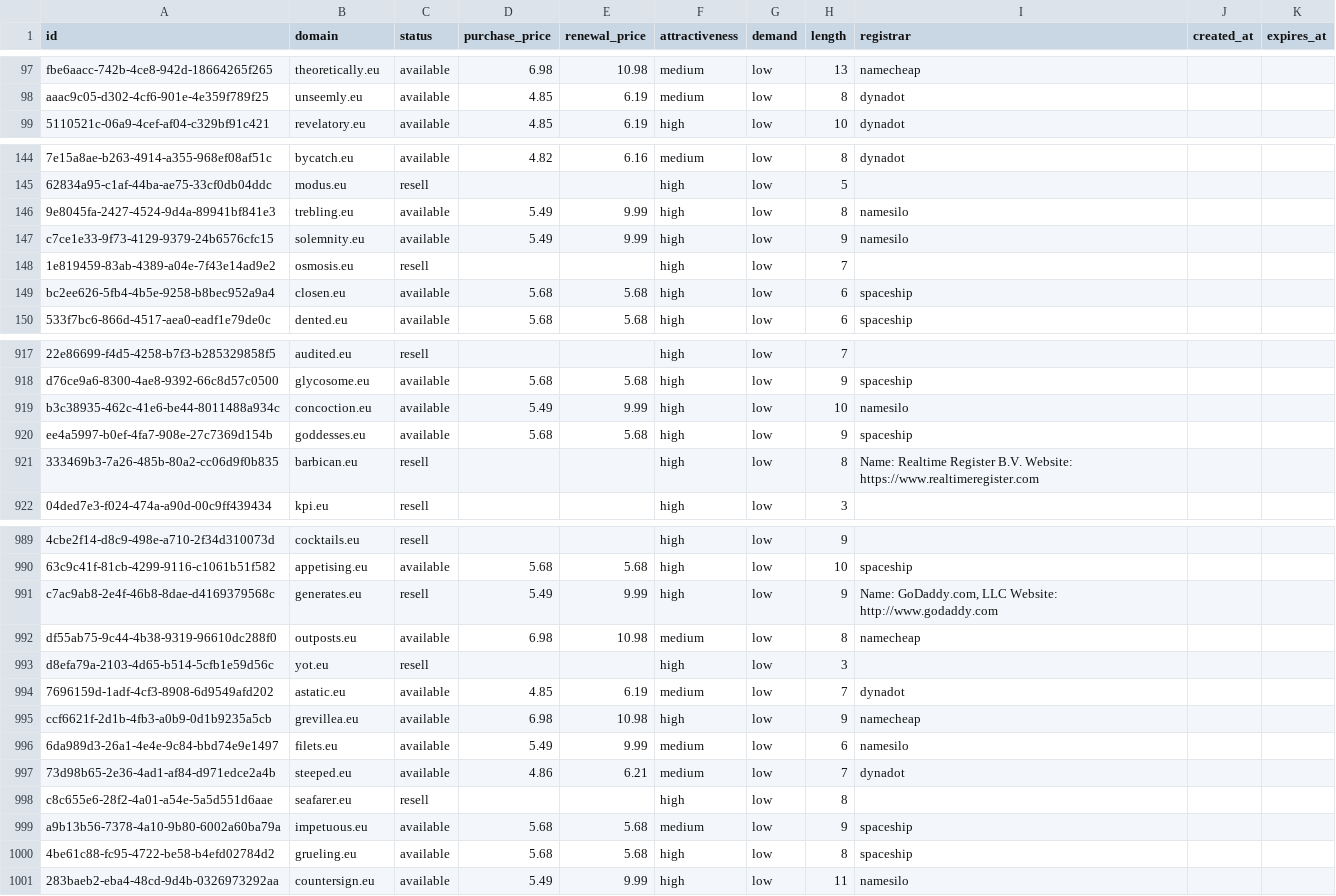
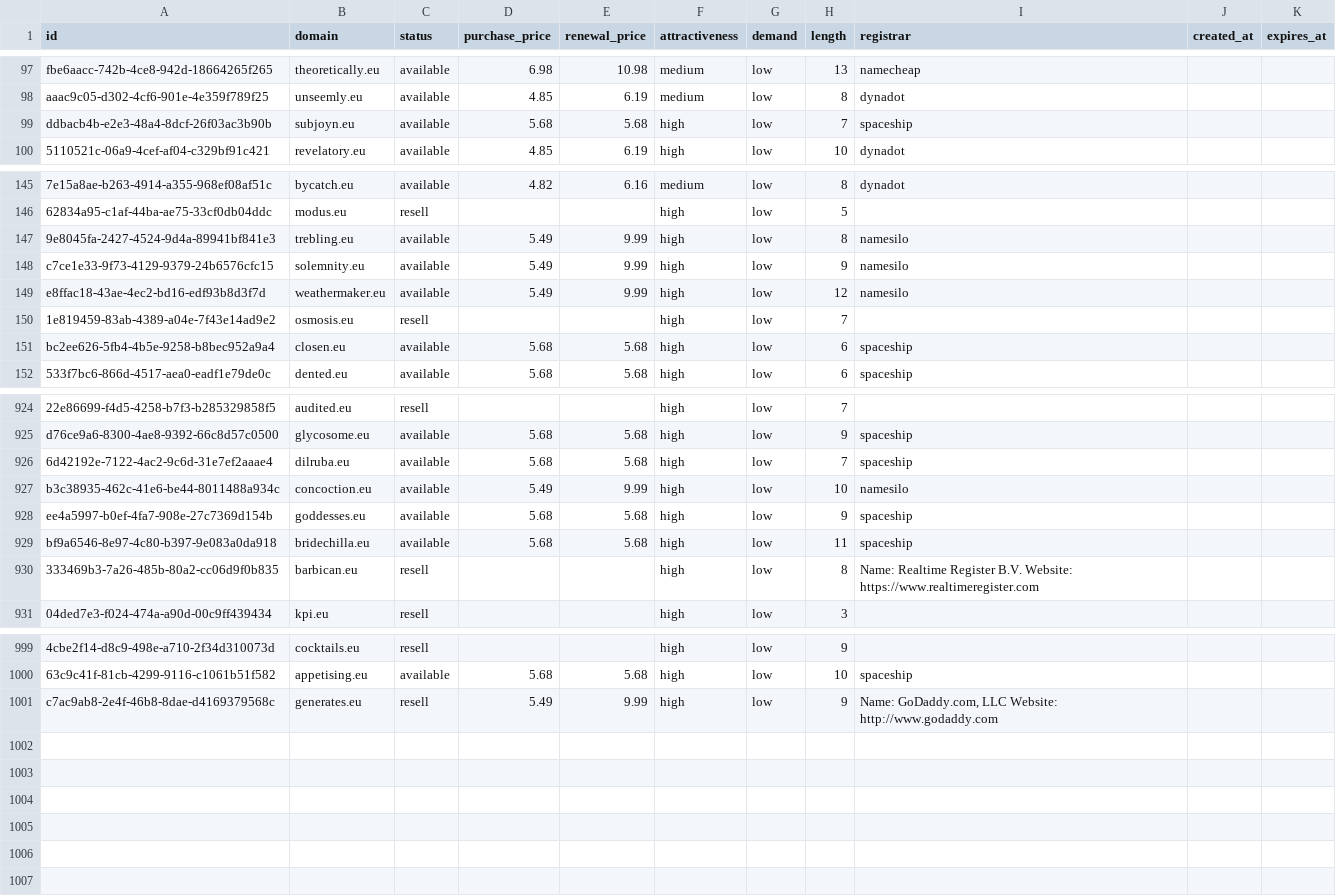
Before and after one commit to UniqueDomains/eu-oneword-domains, a CSV file: eu.csv, drawn as a sheet; only a part is shown, gaps mark what is left out; removed rows and columns are numbered as before the commit, all else as after; the diff covers the shown part only; the diff names each change by its address in the sheet, - before the commit and + after, or states it on an @@ line.

Commit message:
Domains update

```diff
--- a/eu.csv
+++ b/eu.csv
+row 99: ddbacb4b-e2e3-48a4-8dcf-26f03ac3b90b | subjoyn.eu | available | 5.68 | 5.68 | high | low | 7 | spaceship
+row 149: e8ffac18-43ae-4ec2-bd16-edf93b8d3f7d | weathermaker.eu | available | 5.49 | 9.99 | high | low | 12 | namesilo
+row 926: 6d42192e-7122-4ac2-9c6d-31e7ef2aaae4 | dilruba.eu | available | 5.68 | 5.68 | high | low | 7 | spaceship
+row 929: bf9a6546-8e97-4c80-b397-9e083a0da918 | bridechilla.eu | available | 5.68 | 5.68 | high | low | 11 | spaceship
-row 992: df55ab75-9c44-4b38-9319-96610dc288f0 | outposts.eu | available | 6.98 | 10.98 | medium | low | 8 | namecheap
-row 993: d8efa79a-2103-4d65-b514-5cfb1e59d56c | yot.eu | resell |  |  | high | low | 3
-row 994: 7696159d-1adf-4cf3-8908-6d9549afd202 | astatic.eu | available | 4.85 | 6.19 | medium | low | 7 | dynadot
-row 995: ccf6621f-2d1b-4fb3-a0b9-0d1b9235a5cb | grevillea.eu | available | 6.98 | 10.98 | high | low | 9 | namecheap
-row 996: 6da989d3-26a1-4e4e-9c84-bbd74e9e1497 | filets.eu | available | 5.49 | 9.99 | medium | low | 6 | namesilo
-row 997: 73d98b65-2e36-4ad1-af84-d971edce2a4b | steeped.eu | available | 4.86 | 6.21 | medium | low | 7 | dynadot
-row 998: c8c655e6-28f2-4a01-a54e-5a5d551d6aae | seafarer.eu | resell |  |  | high | low | 8
-row 999: a9b13b56-7378-4a10-9b80-6002a60ba79a | impetuous.eu | available | 5.68 | 5.68 | medium | low | 9 | spaceship
-row 1000: 4be61c88-fc95-4722-be58-b4efd02784d2 | grueling.eu | available | 5.68 | 5.68 | high | low | 8 | spaceship
-row 1001: 283baeb2-eba4-48cd-9d4b-0326973292aa | countersign.eu | available | 5.49 | 9.99 | high | low | 11 | namesilo
```
Also changed, not shown: 6 added rows elsewhere in this file, 5 other files.
